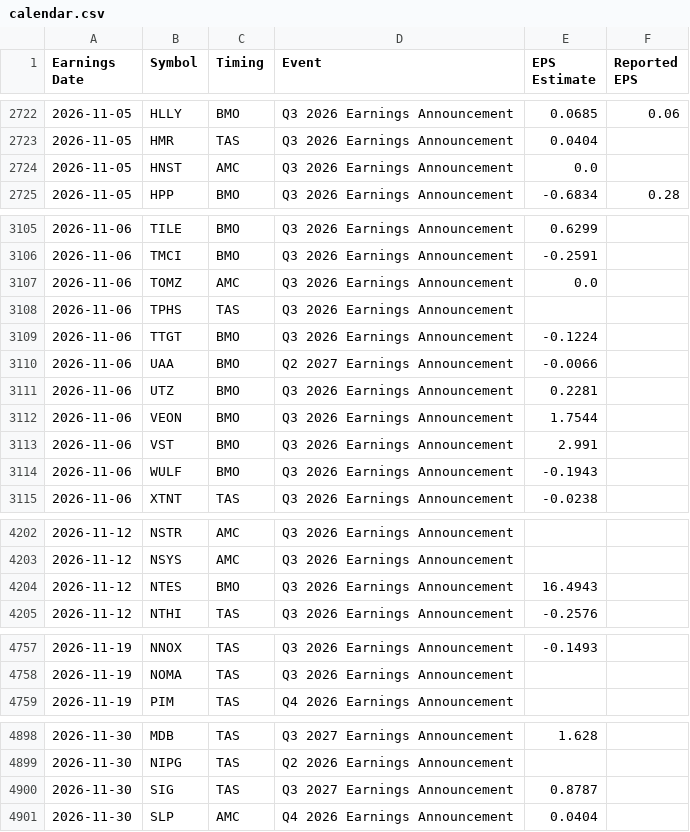
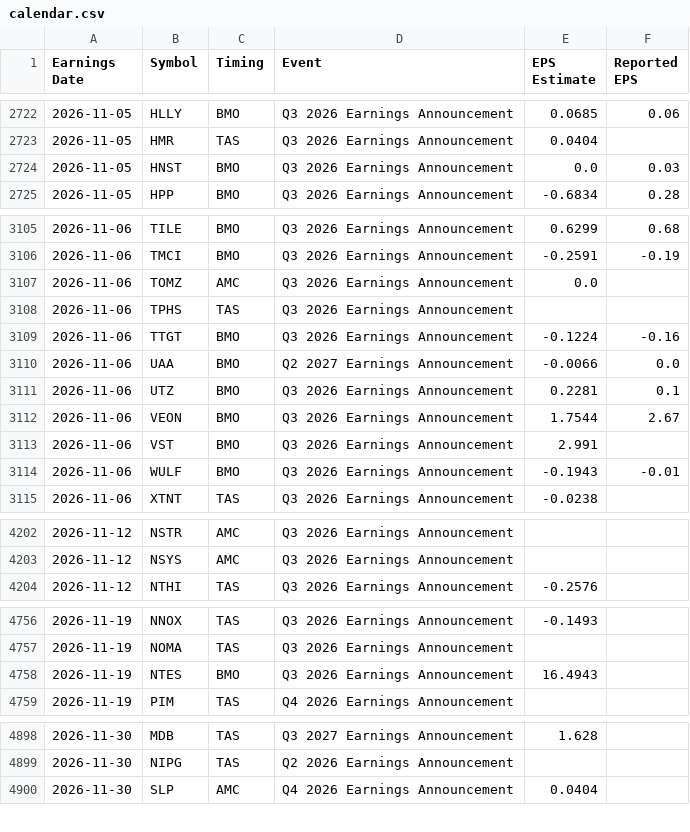
Before and after one commit to neelbarve/closewatchmarket, a CSV file: data/calendar.csv, drawn as a sheet; only a part is shown, gaps mark what is left out; the diff covers the shown part only.

```diff
--- a/data/calendar.csv
+++ b/data/calendar.csv
@@ -2723,3 +2723,3 @@ Earnings Date,Symbol,Timing,Event,EPS Estimate,Reported EPS
 2026-11-05,HMR,TAS,Q3 2026 Earnings Announcement,0.0404,
-2026-11-05,HNST,AMC,Q3 2026 Earnings Announcement,0.0,
+2026-11-05,HNST,BMO,Q3 2026 Earnings Announcement,0.0,0.03
 2026-11-05,HPP,BMO,Q3 2026 Earnings Announcement,-0.6834,0.28
@@ -3105,11 +3105,11 @@ Earnings Date,Symbol,Timing,Event,EPS Estimate,Reported EPS
-2026-11-06,TILE,BMO,Q3 2026 Earnings Announcement,0.6299,
-2026-11-06,TMCI,BMO,Q3 2026 Earnings Announcement,-0.2591,
+2026-11-06,TILE,BMO,Q3 2026 Earnings Announcement,0.6299,0.68
+2026-11-06,TMCI,BMO,Q3 2026 Earnings Announcement,-0.2591,-0.19
 2026-11-06,TOMZ,AMC,Q3 2026 Earnings Announcement,0.0,
 2026-11-06,TPHS,TAS,Q3 2026 Earnings Announcement,,
-2026-11-06,TTGT,BMO,Q3 2026 Earnings Announcement,-0.1224,
-2026-11-06,UAA,BMO,Q2 2027 Earnings Announcement,-0.0066,
-2026-11-06,UTZ,BMO,Q3 2026 Earnings Announcement,0.2281,
-2026-11-06,VEON,BMO,Q3 2026 Earnings Announcement,1.7544,
+2026-11-06,TTGT,BMO,Q3 2026 Earnings Announcement,-0.1224,-0.16
+2026-11-06,UAA,BMO,Q2 2027 Earnings Announcement,-0.0066,0.0
+2026-11-06,UTZ,BMO,Q3 2026 Earnings Announcement,0.2281,0.1
+2026-11-06,VEON,BMO,Q3 2026 Earnings Announcement,1.7544,2.67
 2026-11-06,VST,BMO,Q3 2026 Earnings Announcement,2.991,
-2026-11-06,WULF,BMO,Q3 2026 Earnings Announcement,-0.1943,
+2026-11-06,WULF,BMO,Q3 2026 Earnings Announcement,-0.1943,-0.01
 2026-11-06,XTNT,TAS,Q3 2026 Earnings Announcement,-0.0238,
@@ -4203,3 +4203,2 @@ Earnings Date,Symbol,Timing,Event,EPS Estimate,Reported EPS
 2026-11-12,NSYS,AMC,Q3 2026 Earnings Announcement,,
-2026-11-12,NTES,BMO,Q3 2026 Earnings Announcement,16.4943,
 2026-11-12,NTHI,TAS,Q3 2026 Earnings Announcement,-0.2576,
@@ -4758,2 +4757,3 @@ Earnings Date,Symbol,Timing,Event,EPS Estimate,Reported EPS
 2026-11-19,NOMA,TAS,Q3 2026 Earnings Announcement,,
+2026-11-19,NTES,BMO,Q3 2026 Earnings Announcement,16.4943,
 2026-11-19,PIM,TAS,Q4 2026 Earnings Announcement,,
@@ -4899,3 +4899,2 @@ Earnings Date,Symbol,Timing,Event,EPS Estimate,Reported EPS
 2026-11-30,NIPG,TAS,Q2 2026 Earnings Announcement,,
-2026-11-30,SIG,TAS,Q3 2027 Earnings Announcement,0.8787,
 2026-11-30,SLP,AMC,Q4 2026 Earnings Announcement,0.0404,
```
Also changed, not shown: 41 edited cells elsewhere in this file, output/earnings_oct_nov_2026.csv, output/earnings_oct_nov_2026_holdings.csv.
